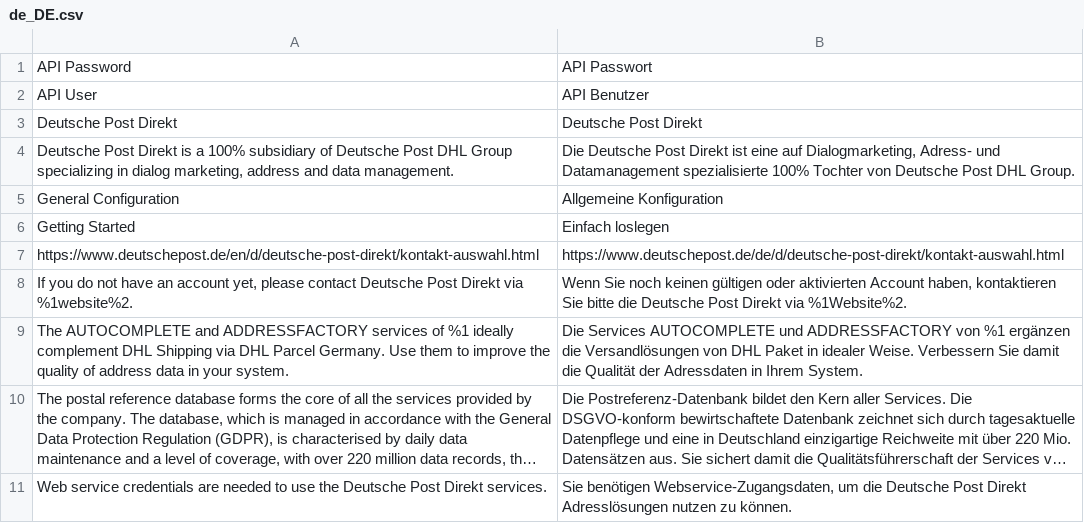
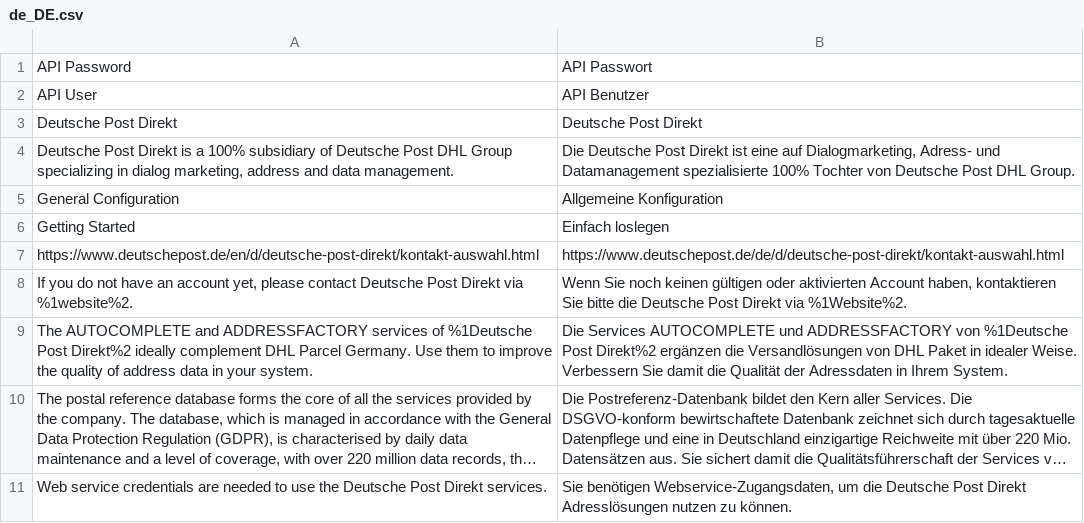
Before and after one commit to netresearch/deutschepost-module-core, a CSV file: i18n/de_DE.csv, drawn as a sheet; long unchanged cells end in …; the diff names each change by its address in the sheet, - before the commit and + after, or states it on an @@ line.

```diff
--- a/i18n/de_DE.csv
+++ b/i18n/de_DE.csv
-A9: …services of %1 ideally complement DHL Shipping via DHL Parcel…
+A9: …services of %1Deutsche Post Direkt%2 ideally complement DHL Parcel…
-B9: …ADDRESSFACTORY von %1 ergänzen die…
+B9: …ADDRESSFACTORY von %1Deutsche Post Direkt%2 ergänzen die…
```
Also changed, not shown: i18n/en_US.csv, 6 other files.
